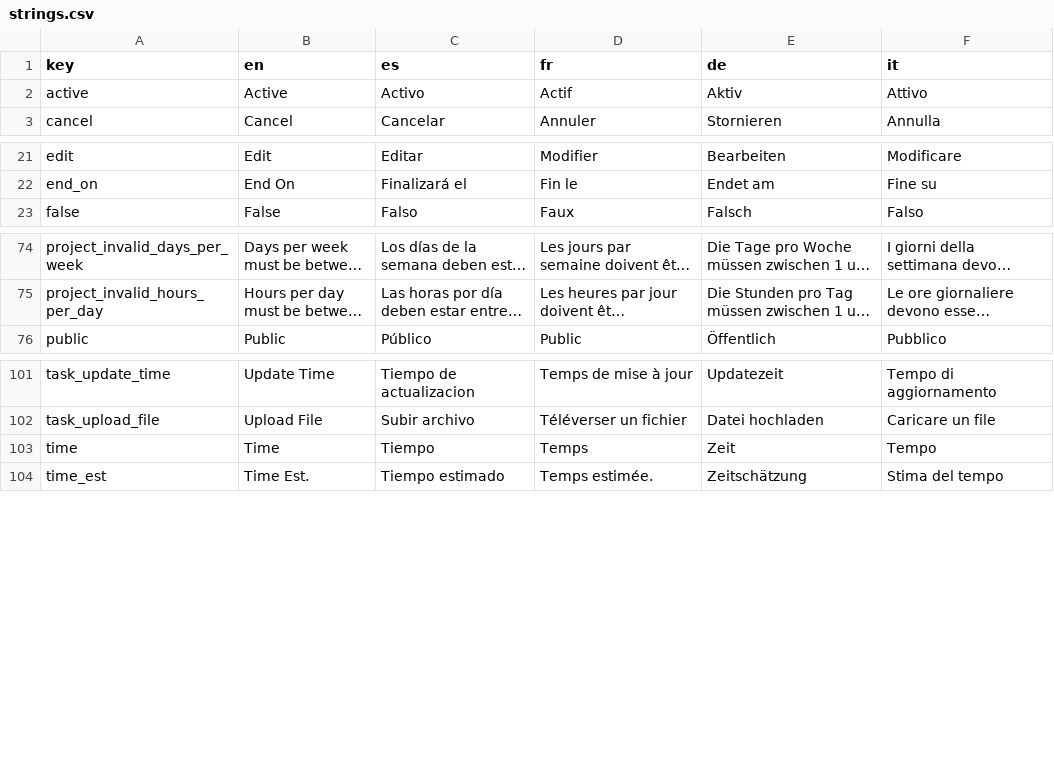
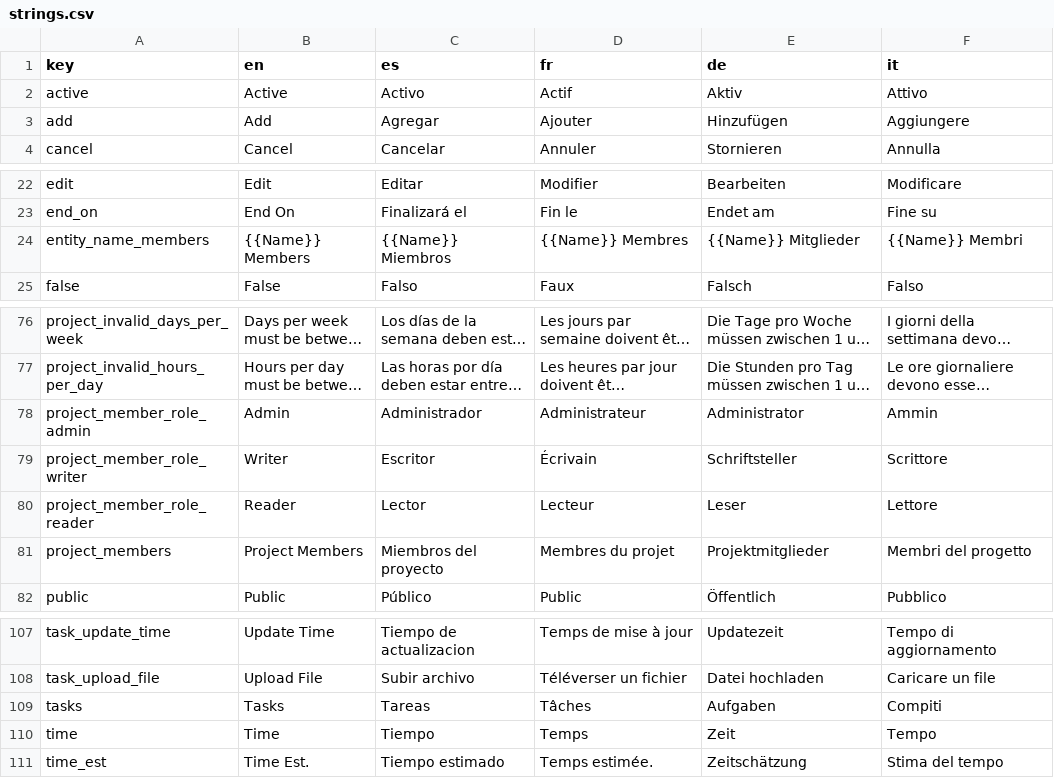
Before and after one commit to 0xor1/oak, a CSV file: Oak.I18n/strings.csv, drawn as a sheet; only a part is shown, gaps mark what is left out; long unchanged cells end in …; the diff names each change by its address in the sheet, - before the commit and + after, or states it on an @@ line.

Commit message:
continue work on project members

```diff
--- a/Oak.I18n/strings.csv
+++ b/Oak.I18n/strings.csv
+row 3: add | Add | Agregar | Ajouter | Hinzufügen | Aggiungere
+row 24: entity_name_members | {{Name}} Members | {{Name}} Miembros | {{Name}} Membres | {{Name}} Mitglieder | {{Name}} Membri
+row 78: project_member_role_admin | Admin | Administrador | Administrateur | Administrator | Ammin
+row 79: project_member_role_writer | Writer | Escritor | Écrivain | Schriftsteller | Scrittore
+row 80: project_member_role_reader | Reader | Lector | Lecteur | Leser | Lettore
+row 81: project_members | Project Members | Miembros del proyecto | Membres du projet | Projektmitglieder | Membri del progetto
+row 109: tasks | Tasks | Tareas | Tâches | Aufgaben | Compiti
```
Also changed, not shown: 15 other files.
